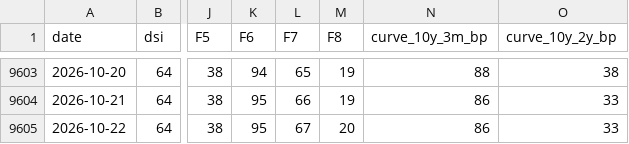
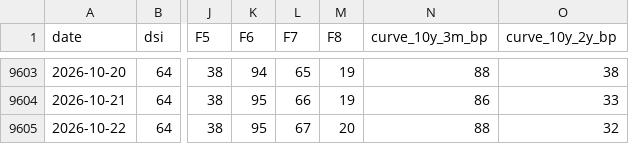
Before and after one commit to nickarstrong/lokio-apps, a CSV file: isoba/history.csv, drawn as a sheet; only a part is shown, gaps mark what is left out; the diff names each change by its address in the sheet, - before the commit and + after, or states it on an @@ line.

Commit message:
Isoba: данные на 2026-10-21

```diff
--- a/isoba/history.csv
+++ b/isoba/history.csv
-N9605 (curve_10y_3m_bp): 86
+N9605 (curve_10y_3m_bp): 88
-O9605 (curve_10y_2y_bp): 33
+O9605 (curve_10y_2y_bp): 32
```
Also changed, not shown: 2 other files.
